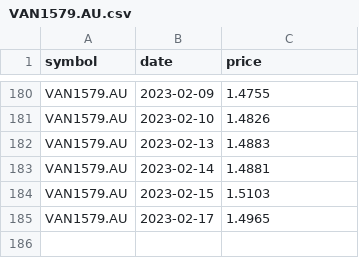
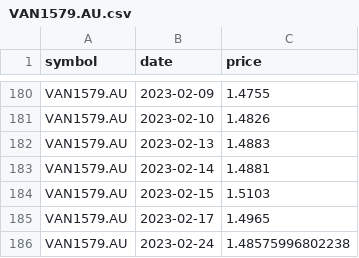
Before and after one commit to lihop/quotes, a CSV file: VAN1579.AU.csv, drawn as a sheet; only a part is shown, gaps mark what is left out; the diff names each change by its address in the sheet, - before the commit and + after, or states it on an @@ line.

```diff
--- a/VAN1579.AU.csv
+++ b/VAN1579.AU.csv
+row 186: VAN1579.AU | 2023-02-24 | 1.48575996802238
```
Also changed, not shown: 2 other files.
